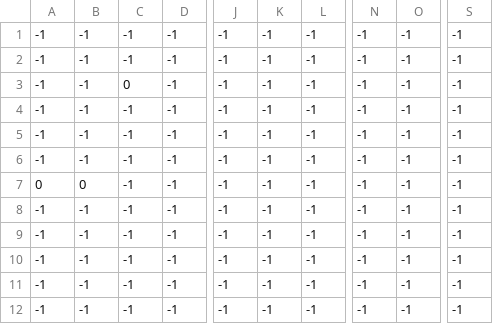
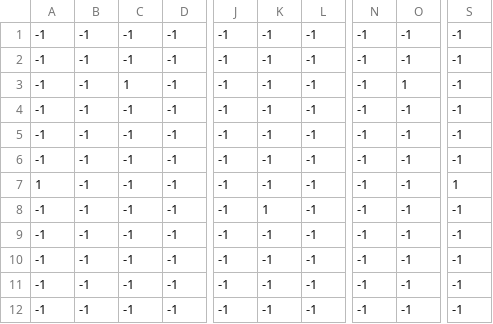
Before and after one commit to llsuperll/survive_them_all, a CSV file: 0/level_crates.csv, drawn as a sheet; only a part is shown, gaps mark what is left out; the diff names each change by its address in the sheet, - before the commit and + after, or states it on an @@ line.

```diff
--- a/0/level_crates.csv
+++ b/0/level_crates.csv
-C3: 0
+C3: 1
-O3: -1
+O3: 1
-A7: 0
+A7: 1
-B7: 0
+B7: -1
-S7: -1
+S7: 1
-K8: -1
+K8: 1
```
Also changed, not shown: 23 other files.
